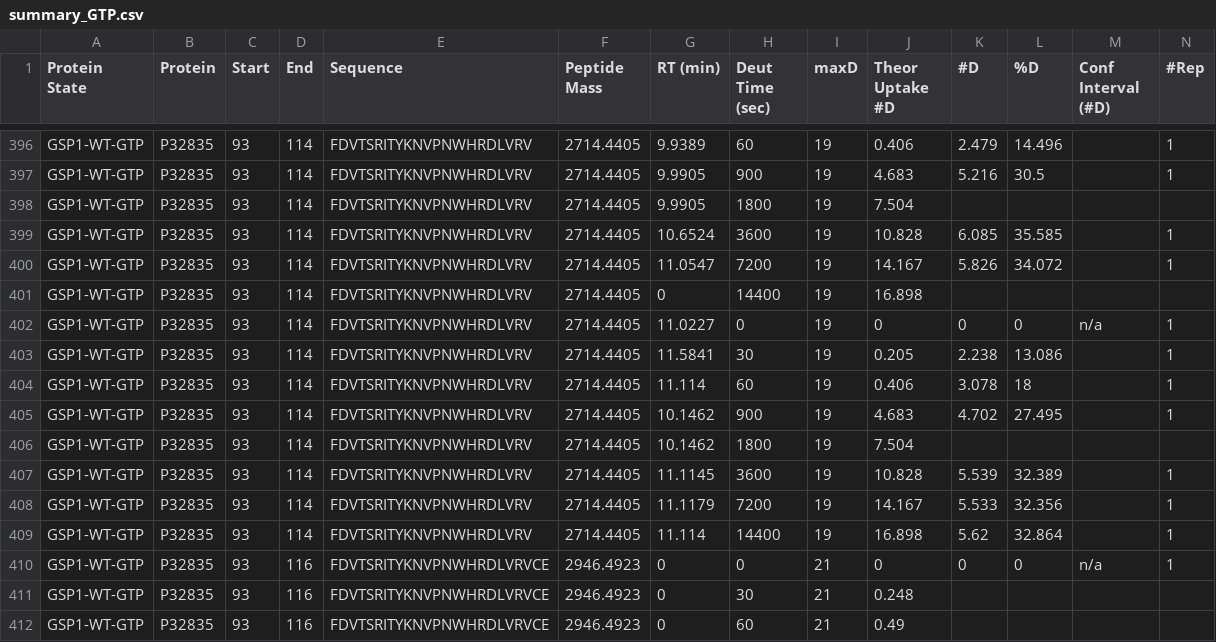
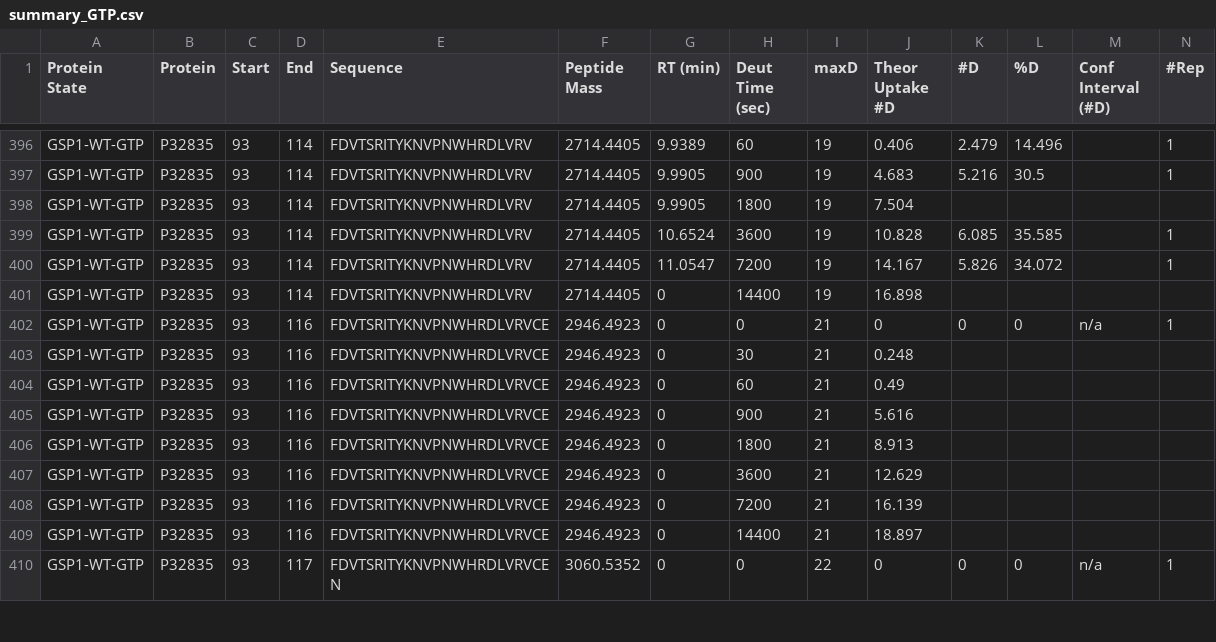
Before and after one commit to anumazam/Gsp1, a CSV file: summary_GTP.csv, drawn as a sheet; only a part is shown, gaps mark what is left out; the shorter side is filled out with more unchanged rows; rows hold the shown columns only; the diff names each change by its address in the sheet, - before the commit and + after, or states it on an @@ line.

```diff
--- a/summary_GTP.csv
+++ b/summary_GTP.csv
-row 402: GSP1-WT-GTP | P32835 | 93 | 114 | FDVTSRITYKNVPNWHRDLVRV | 2714.4405 | 11.0227 | 0 | 19 | 0 | 0 | 0 | n/a | 1
-row 403: GSP1-WT-GTP | P32835 | 93 | 114 | FDVTSRITYKNVPNWHRDLVRV | 2714.4405 | 11.5841 | 30 | 19 | 0.205 | 2.238 | 13.086 |  | 1
-row 404: GSP1-WT-GTP | P32835 | 93 | 114 | FDVTSRITYKNVPNWHRDLVRV | 2714.4405 | 11.114 | 60 | 19 | 0.406 | 3.078 | 18 |  | 1
-row 405: GSP1-WT-GTP | P32835 | 93 | 114 | FDVTSRITYKNVPNWHRDLVRV | 2714.4405 | 10.1462 | 900 | 19 | 4.683 | 4.702 | 27.495 |  | 1
-row 406: GSP1-WT-GTP | P32835 | 93 | 114 | FDVTSRITYKNVPNWHRDLVRV | 2714.4405 | 10.1462 | 1800 | 19 | 7.504
-row 407: GSP1-WT-GTP | P32835 | 93 | 114 | FDVTSRITYKNVPNWHRDLVRV | 2714.4405 | 11.1145 | 3600 | 19 | 10.828 | 5.539 | 32.389 |  | 1
-row 408: GSP1-WT-GTP | P32835 | 93 | 114 | FDVTSRITYKNVPNWHRDLVRV | 2714.4405 | 11.1179 | 7200 | 19 | 14.167 | 5.533 | 32.356 |  | 1
-row 409: GSP1-WT-GTP | P32835 | 93 | 114 | FDVTSRITYKNVPNWHRDLVRV | 2714.4405 | 11.114 | 14400 | 19 | 16.898 | 5.62 | 32.864 |  | 1
```
Also changed, not shown: summary_GDP.csv, 1 other file.
